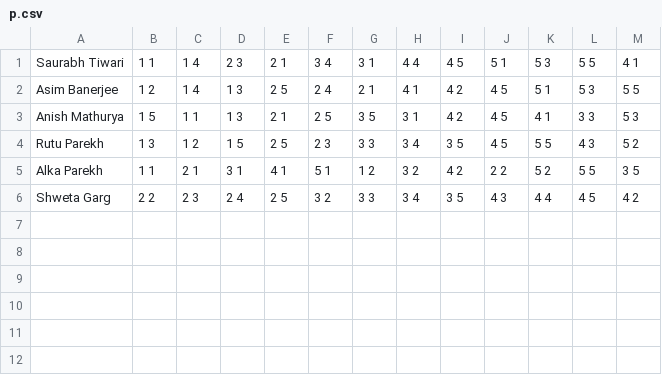
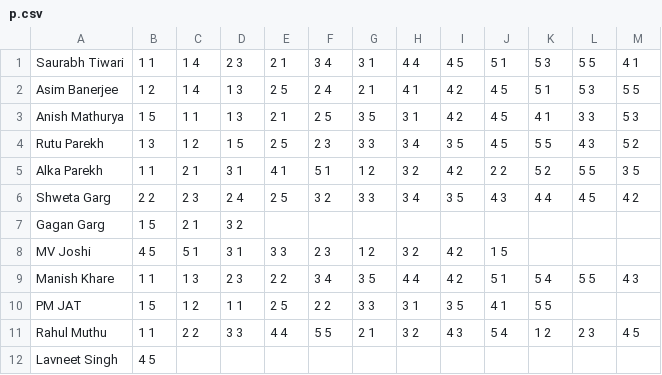
Before and after one commit to sen-29/Algorithm-, a CSV file: p.csv, drawn as a sheet.

```diff
--- a/p.csv
+++ b/p.csv
@@ -6 +6,7 @@ Alka Parekh,1 1,2 1,3 1,4 1,5 1,1 2,3 2,4 2,2 2,5 2,5 5,3 5
 Shweta Garg,2 2,2 3,2 4,2 5,3 2,3 3,3 4,3 5,4 3,4 4,4 5,4 2
+Gagan Garg,1 5,2 1,3 2,,,,,,,,,
+MV Joshi,4 5,5 1,3 1,3 3,2 3,1 2,3 2,4 2,1 5,,,
+Manish Khare,1 1,1 3,2 3,2 2,3 4,3 5,4 4,4 2,5 1,5 4,5 5,4 3
+PM JAT,1 5,1 2,1 1,2 5,2 2,3 3,3 1,3 5,4 1,5 5,,
+Rahul Muthu,1 1,2 2,3 3,4 4,5 5,2 1,3 2,4 3,5 4,1 2,2 3,4 5
+Lavneet Singh,4 5,,,,,,,,,,,
```
Also changed, not shown: 2 other files.
